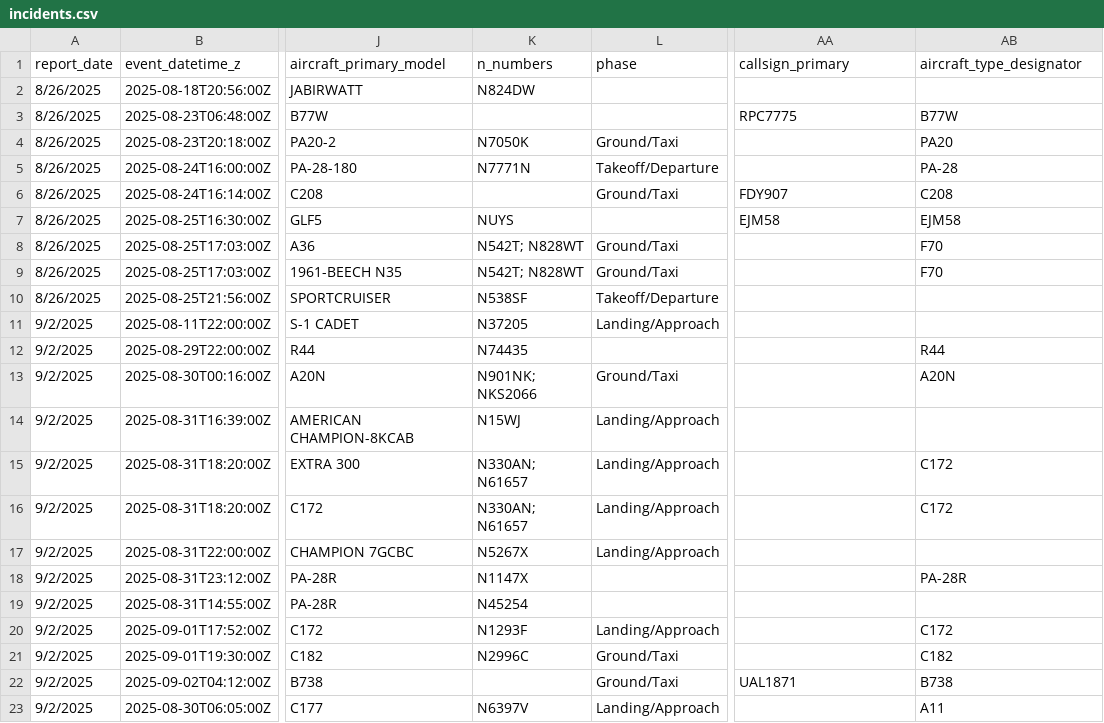
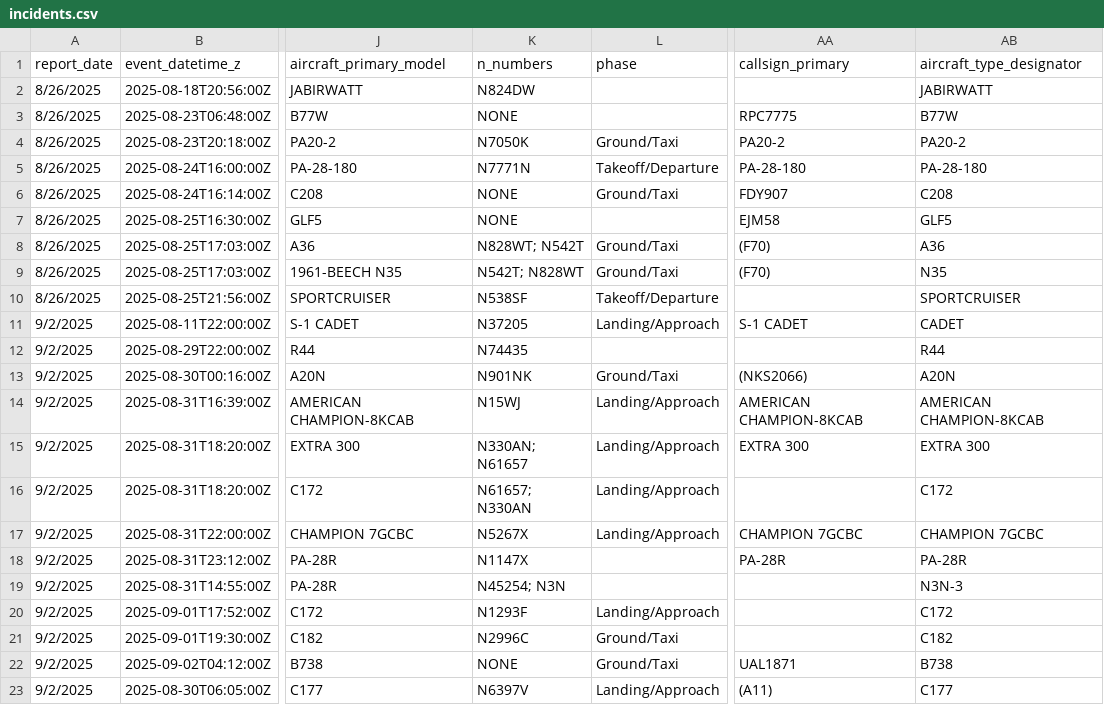
Before and after one commit to afstafaa/alaska-aviation-incidents, a CSV file: data/incidents.csv, drawn as a sheet; only a part is shown, gaps mark what is left out; the diff covers the shown part only; the diff names each change by its address in the sheet, - before the commit and + after, or states it on an @@ line.

```diff
--- a/data/incidents.csv
+++ b/data/incidents.csv
-AB2 (aircraft_type_designator): (empty)
+AB2 (aircraft_type_designator): JABIRWATT
-K3 (n_numbers): (empty)
+K3 (n_numbers): NONE
-AA4 (callsign_primary): (empty)
+AA4 (callsign_primary): PA20-2
-AB4 (aircraft_type_designator): PA20
+AB4 (aircraft_type_designator): PA20-2
-AA5 (callsign_primary): (empty)
+AA5 (callsign_primary): PA-28-180
-AB5 (aircraft_type_designator): PA-28
+AB5 (aircraft_type_designator): PA-28-180
-K6 (n_numbers): (empty)
+K6 (n_numbers): NONE
-K7 (n_numbers): NUYS
+K7 (n_numbers): NONE
-AB7 (aircraft_type_designator): EJM58
+AB7 (aircraft_type_designator): GLF5
-K8 (n_numbers): N542T; N828WT
+K8 (n_numbers): N828WT; N542T
-AA8:AA9 (callsign_primary): (empty)
+AA8:AA9 (callsign_primary): (F70)
-AB8 (aircraft_type_designator): F70
+AB8 (aircraft_type_designator): A36
-AB9 (aircraft_type_designator): F70
+AB9 (aircraft_type_designator): N35
-AB10 (aircraft_type_designator): (empty)
+AB10 (aircraft_type_designator): SPORTCRUISER
-AA11 (callsign_primary): (empty)
+AA11 (callsign_primary): S-1 CADET
-AB11 (aircraft_type_designator): (empty)
+AB11 (aircraft_type_designator): CADET
-K13 (n_numbers): N901NK; NKS2066
+K13 (n_numbers): N901NK
-AA13 (callsign_primary): (empty)
+AA13 (callsign_primary): (NKS2066)
-AA14 (callsign_primary): (empty)
+AA14 (callsign_primary): AMERICAN CHAMPION-8KCAB
-AB14 (aircraft_type_designator): (empty)
+AB14 (aircraft_type_designator): AMERICAN CHAMPION-8KCAB
-AA15 (callsign_primary): (empty)
+AA15 (callsign_primary): EXTRA 300
-AB15 (aircraft_type_designator): C172
+AB15 (aircraft_type_designator): EXTRA 300
-K16 (n_numbers): N330AN; N61657
+K16 (n_numbers): N61657; N330AN
-AA17 (callsign_primary): (empty)
+AA17 (callsign_primary): CHAMPION 7GCBC
-AB17 (aircraft_type_designator): (empty)
+AB17 (aircraft_type_designator): CHAMPION 7GCBC
-AA18 (callsign_primary): (empty)
+AA18 (callsign_primary): PA-28R
-K19 (n_numbers): N45254
+K19 (n_numbers): N45254; N3N
-AB19 (aircraft_type_designator): (empty)
+AB19 (aircraft_type_designator): N3N-3
-K22 (n_numbers): (empty)
+K22 (n_numbers): NONE
-AA23 (callsign_primary): (empty)
+AA23 (callsign_primary): (A11)
-AB23 (aircraft_type_designator): A11
+AB23 (aircraft_type_designator): C177
```
Also changed, not shown: 29 edited cells elsewhere in this file, 1 other file.
